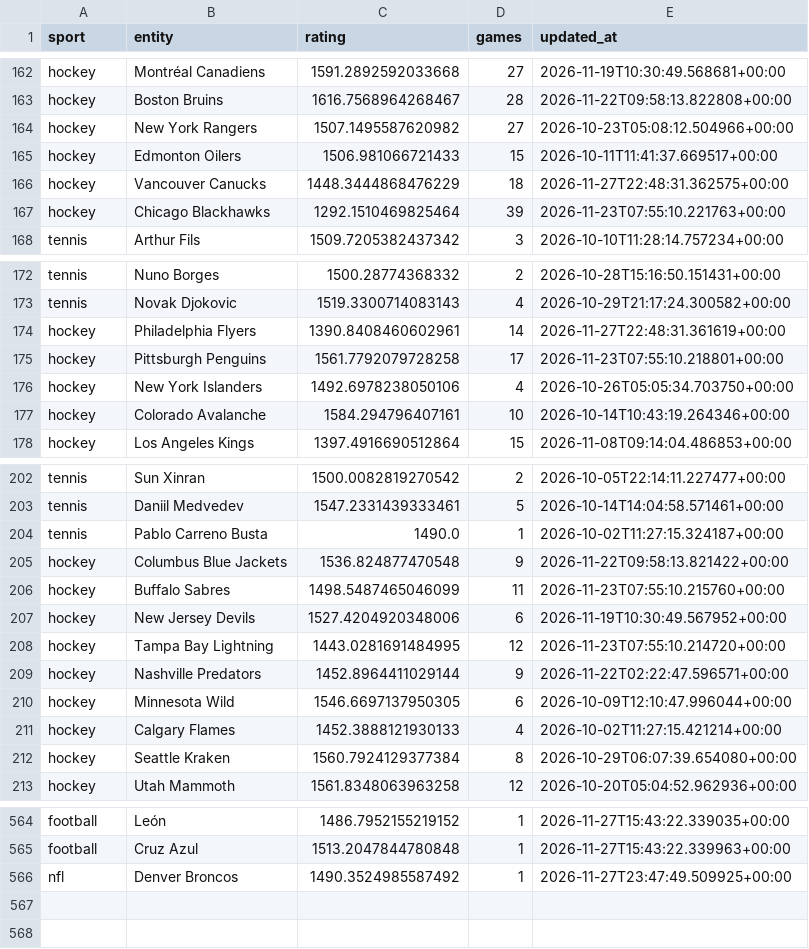
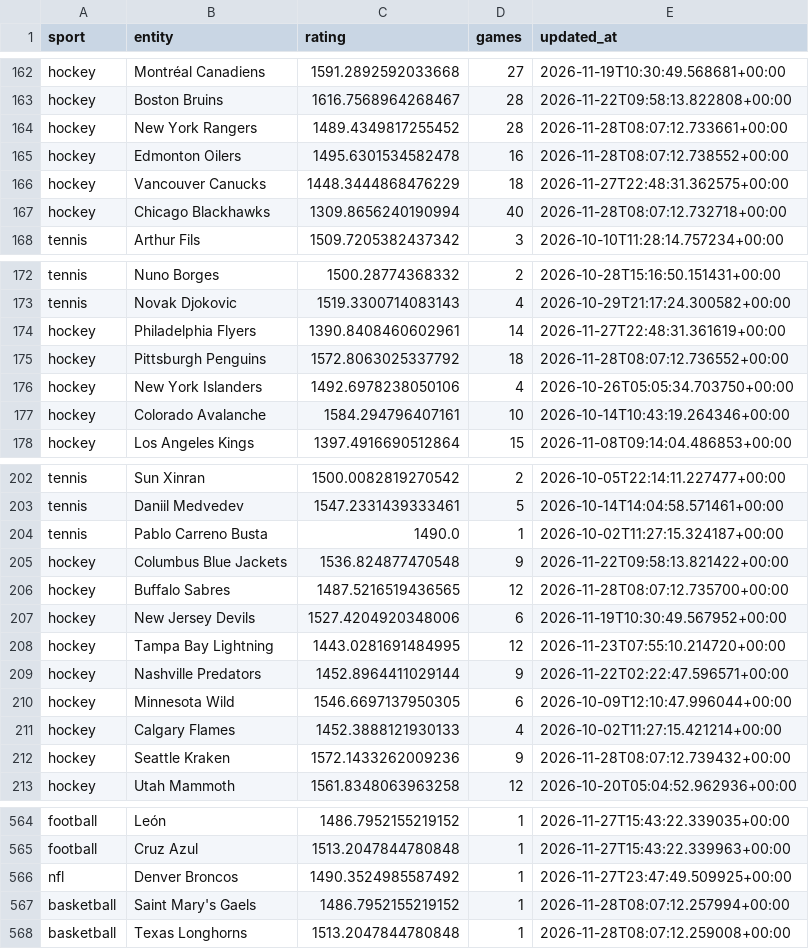
Before and after one commit to marianmatus73-dot/Futbal_dnes, a CSV file: exports/history_elo_ratings.csv, drawn as a sheet; only a part is shown, gaps mark what is left out.

```diff
--- a/exports/history_elo_ratings.csv
+++ b/exports/history_elo_ratings.csv
@@ -163,6 +163,6 @@ hockey,Montréal Canadiens,1591.2892592033668,27,2026-11-19T10:30:49.568681+00:0
 hockey,Boston Bruins,1616.7568964268467,28,2026-11-22T09:58:13.822808+00:00
-hockey,New York Rangers,1507.1495587620982,27,2026-10-23T05:08:12.504966+00:00
-hockey,Edmonton Oilers,1506.981066721433,15,2026-10-11T11:41:37.669517+00:00
+hockey,New York Rangers,1489.4349817255452,28,2026-11-28T08:07:12.733661+00:00
+hockey,Edmonton Oilers,1495.6301534582478,16,2026-11-28T08:07:12.738552+00:00
 hockey,Vancouver Canucks,1448.3444868476229,18,2026-11-27T22:48:31.362575+00:00
-hockey,Chicago Blackhawks,1292.1510469825464,39,2026-11-23T07:55:10.221763+00:00
+hockey,Chicago Blackhawks,1309.8656240190994,40,2026-11-28T08:07:12.732718+00:00
 tennis,Arthur Fils,1509.7205382437342,3,2026-10-10T11:28:14.757234+00:00
@@ -174,3 +174,3 @@ tennis,Novak Djokovic,1519.3300714083143,4,2026-10-29T21:17:24.300582+00:00
 hockey,Philadelphia Flyers,1390.8408460602961,14,2026-11-27T22:48:31.361619+00:00
-hockey,Pittsburgh Penguins,1561.7792079728258,17,2026-11-23T07:55:10.218801+00:00
+hockey,Pittsburgh Penguins,1572.8063025337792,18,2026-11-28T08:07:12.736552+00:00
 hockey,New York Islanders,1492.6978238050106,4,2026-10-26T05:05:34.703750+00:00
@@ -205,3 +205,3 @@ tennis,Pablo Carreno Busta,1490.0,1,2026-10-02T11:27:15.324187+00:00
 hockey,Columbus Blue Jackets,1536.824877470548,9,2026-11-22T09:58:13.821422+00:00
-hockey,Buffalo Sabres,1498.5487465046099,11,2026-11-23T07:55:10.215760+00:00
+hockey,Buffalo Sabres,1487.5216519436565,12,2026-11-28T08:07:12.735700+00:00
 hockey,New Jersey Devils,1527.4204920348006,6,2026-11-19T10:30:49.567952+00:00
@@ -211,3 +211,3 @@ hockey,Minnesota Wild,1546.6697137950305,6,2026-10-09T12:10:47.996044+00:00
 hockey,Calgary Flames,1452.3888121930133,4,2026-10-02T11:27:15.421214+00:00
-hockey,Seattle Kraken,1560.7924129377384,8,2026-10-29T06:07:39.654080+00:00
+hockey,Seattle Kraken,1572.1433262009236,9,2026-11-28T08:07:12.739432+00:00
 hockey,Utah Mammoth,1561.8348063963258,12,2026-10-20T05:04:52.962936+00:00
@@ -566 +566,3 @@ football,Cruz Azul,1513.2047844780848,1,2026-11-27T15:43:22.339963+00:00
 nfl,Denver Broncos,1490.3524985587492,1,2026-11-27T23:47:49.509925+00:00
+basketball,Saint Mary's Gaels,1486.7952155219152,1,2026-11-28T08:07:12.257994+00:00
+basketball,Texas Longhorns,1513.2047844780848,1,2026-11-28T08:07:12.259008+00:00
```
Also changed, not shown: 6 other files.
